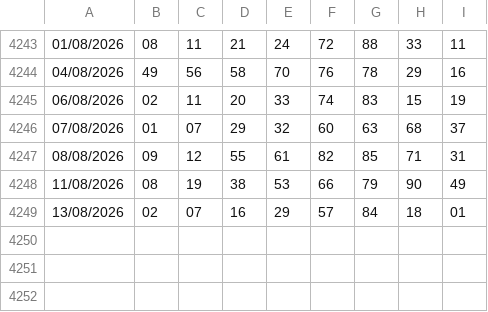
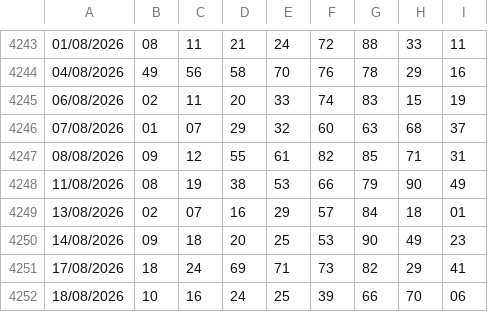
Before and after one commit to giolanni/Senalox2.0, a CSV file: shared/data/estrazioni.csv, drawn as a sheet; only a part is shown, gaps mark what is left out; the diff names each change by its address in the sheet, - before the commit and + after, or states it on an @@ line.

```diff
--- a/shared/data/estrazioni.csv
+++ b/shared/data/estrazioni.csv
+row 4250: 14/08/2026 | 09 | 18 | 20 | 25 | 53 | 90 | 49 | 23
+row 4251: 17/08/2026 | 18 | 24 | 69 | 71 | 73 | 82 | 29 | 41
+row 4252: 18/08/2026 | 10 | 16 | 24 | 25 | 39 | 66 | 70 | 06
```
